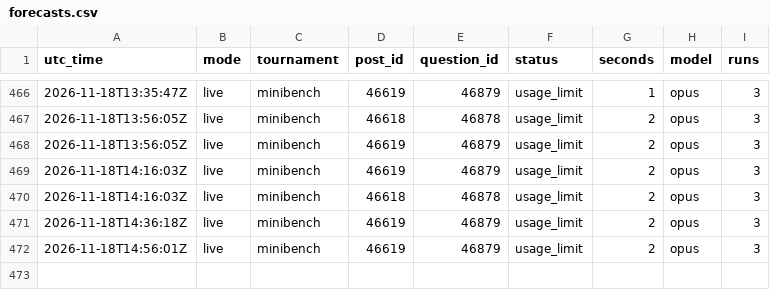
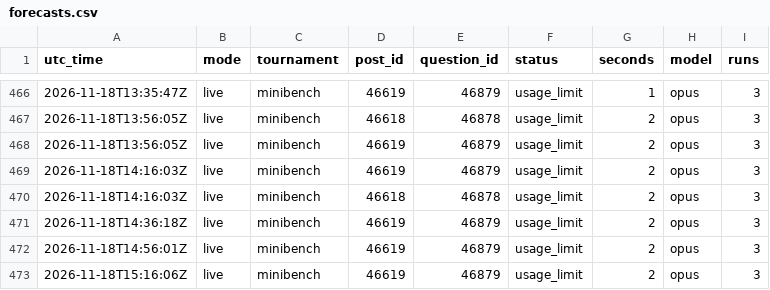
Before and after one commit to SiyaoGui/claude-forecast-bot, a CSV file: logs/forecasts.csv, drawn as a sheet; only a part is shown, gaps mark what is left out; the diff names each change by its address in the sheet, - before the commit and + after, or states it on an @@ line.

Commit message:
Update forecast log

```diff
--- a/logs/forecasts.csv
+++ b/logs/forecasts.csv
+row 473: 2026-11-18T15:16:06Z | live | minibench | 46619 | 46879 | usage_limit | 2 | opus | 3
```
